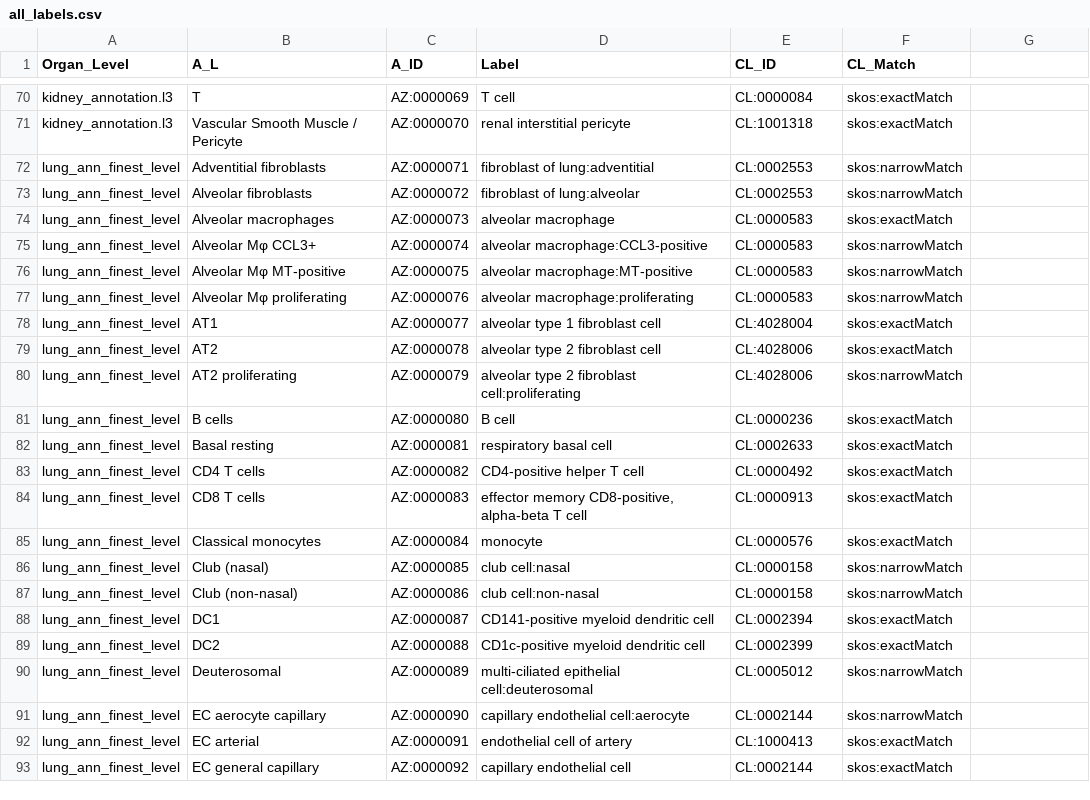
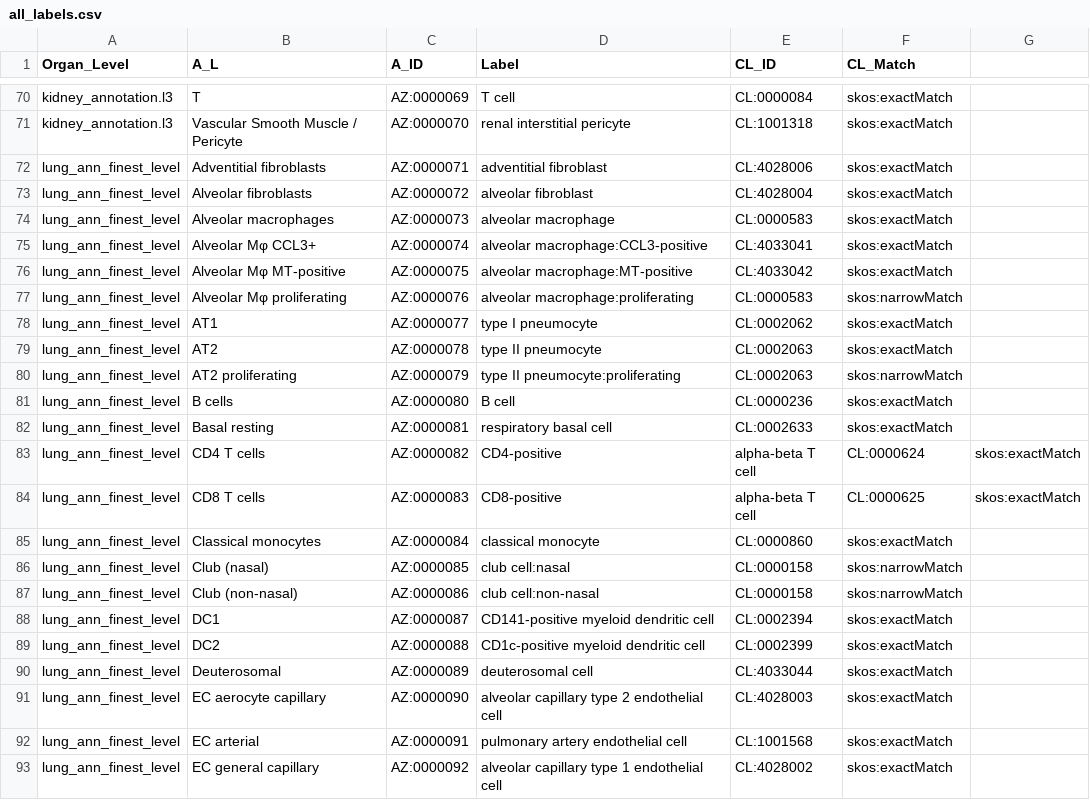
Before and after one commit to hubmapconsortium/azimuth-annotate, a CSV file: data/all_labels.csv, drawn as a sheet; only a part is shown, gaps mark what is left out; the diff covers the shown part only.

Commit message:
Updated lung A_ID to CL_ID mappings from Gloria Pryhuber using CL v2024-08-16

```diff
--- a/data/all_labels.csv
+++ b/data/all_labels.csv
@@ -71,16 +71,16 @@ kidney_annotation.l3,T,AZ:0000069,T cell,CL:0000084,skos:exactMatch
 kidney_annotation.l3,Vascular Smooth Muscle / Pericyte,AZ:0000070,renal interstitial pericyte,CL:1001318,skos:exactMatch
-lung_ann_finest_level,Adventitial fibroblasts,AZ:0000071,fibroblast of lung:adventitial,CL:0002553,skos:narrowMatch
-lung_ann_finest_level,Alveolar fibroblasts,AZ:0000072,fibroblast of lung:alveolar,CL:0002553,skos:narrowMatch
+lung_ann_finest_level,Adventitial fibroblasts,AZ:0000071,adventitial fibroblast,CL:4028006,skos:exactMatch
+lung_ann_finest_level,Alveolar fibroblasts,AZ:0000072,alveolar fibroblast,CL:4028004,skos:exactMatch
 lung_ann_finest_level,Alveolar macrophages,AZ:0000073,alveolar macrophage,CL:0000583,skos:exactMatch
-lung_ann_finest_level,Alveolar Mφ CCL3+,AZ:0000074,alveolar macrophage:CCL3-positive,CL:0000583,skos:narrowMatch
-lung_ann_finest_level,Alveolar Mφ MT-positive,AZ:0000075,alveolar macrophage:MT-positive,CL:0000583,skos:narrowMatch
+lung_ann_finest_level,Alveolar Mφ CCL3+,AZ:0000074,alveolar macrophage:CCL3-positive,CL:4033041,skos:exactMatch
+lung_ann_finest_level,Alveolar Mφ MT-positive,AZ:0000075,alveolar macrophage:MT-positive,CL:4033042,skos:exactMatch
 lung_ann_finest_level,Alveolar Mφ proliferating,AZ:0000076,alveolar macrophage:proliferating,CL:0000583,skos:narrowMatch
-lung_ann_finest_level,AT1,AZ:0000077,alveolar type 1 fibroblast cell,CL:4028004,skos:exactMatch
-lung_ann_finest_level,AT2,AZ:0000078,alveolar type 2 fibroblast cell,CL:4028006,skos:exactMatch
-lung_ann_finest_level,AT2 proliferating,AZ:0000079,alveolar type 2 fibroblast cell:proliferating,CL:4028006,skos:narrowMatch
+lung_ann_finest_level,AT1,AZ:0000077,type I pneumocyte,CL:0002062,skos:exactMatch
+lung_ann_finest_level,AT2,AZ:0000078,type II pneumocyte,CL:0002063,skos:exactMatch
+lung_ann_finest_level,AT2 proliferating,AZ:0000079,type II pneumocyte:proliferating,CL:0002063,skos:narrowMatch
 lung_ann_finest_level,B cells,AZ:0000080,B cell,CL:0000236,skos:exactMatch
 lung_ann_finest_level,Basal resting,AZ:0000081,respiratory basal cell,CL:0002633,skos:exactMatch
-lung_ann_finest_level,CD4 T cells,AZ:0000082,CD4-positive helper T cell,CL:0000492,skos:exactMatch
-lung_ann_finest_level,CD8 T cells,AZ:0000083,"effector memory CD8-positive, alpha-beta T cell",CL:0000913,skos:exactMatch
-lung_ann_finest_level,Classical monocytes,AZ:0000084,monocyte,CL:0000576,skos:exactMatch
+lung_ann_finest_level,CD4 T cells,AZ:0000082,CD4-positive, alpha-beta T cell,CL:0000624,skos:exactMatch
+lung_ann_finest_level,CD8 T cells,AZ:0000083,CD8-positive, alpha-beta T cell,CL:0000625,skos:exactMatch
+lung_ann_finest_level,Classical monocytes,AZ:0000084,classical monocyte,CL:0000860,skos:exactMatch
 lung_ann_finest_level,Club (nasal),AZ:0000085,club cell:nasal,CL:0000158,skos:narrowMatch
@@ -89,5 +89,5 @@ lung_ann_finest_level,DC1,AZ:0000087,CD141-positive myeloid dendritic cell,CL:00
 lung_ann_finest_level,DC2,AZ:0000088,CD1c-positive myeloid dendritic cell,CL:0002399,skos:exactMatch
-lung_ann_finest_level,Deuterosomal,AZ:0000089,multi-ciliated epithelial cell:deuterosomal,CL:0005012,skos:narrowMatch
-lung_ann_finest_level,EC aerocyte capillary,AZ:0000090,capillary endothelial cell:aerocyte,CL:0002144,skos:narrowMatch
-lung_ann_finest_level,EC arterial,AZ:0000091,endothelial cell of artery,CL:1000413,skos:exactMatch
-lung_ann_finest_level,EC general capillary,AZ:0000092,capillary endothelial cell,CL:0002144,skos:exactMatch
+lung_ann_finest_level,Deuterosomal,AZ:0000089,deuterosomal cell,CL:4033044,skos:exactMatch
+lung_ann_finest_level,EC aerocyte capillary,AZ:0000090,alveolar capillary type 2 endothelial cell,CL:4028003,skos:exactMatch
+lung_ann_finest_level,EC arterial,AZ:0000091,pulmonary artery endothelial cell,CL:1001568,skos:exactMatch
+lung_ann_finest_level,EC general capillary,AZ:0000092,alveolar capillary type 1 endothelial cell,CL:4028002,skos:exactMatch
```
Also changed, not shown: 35 edited cells elsewhere in this file, 1 other file.
